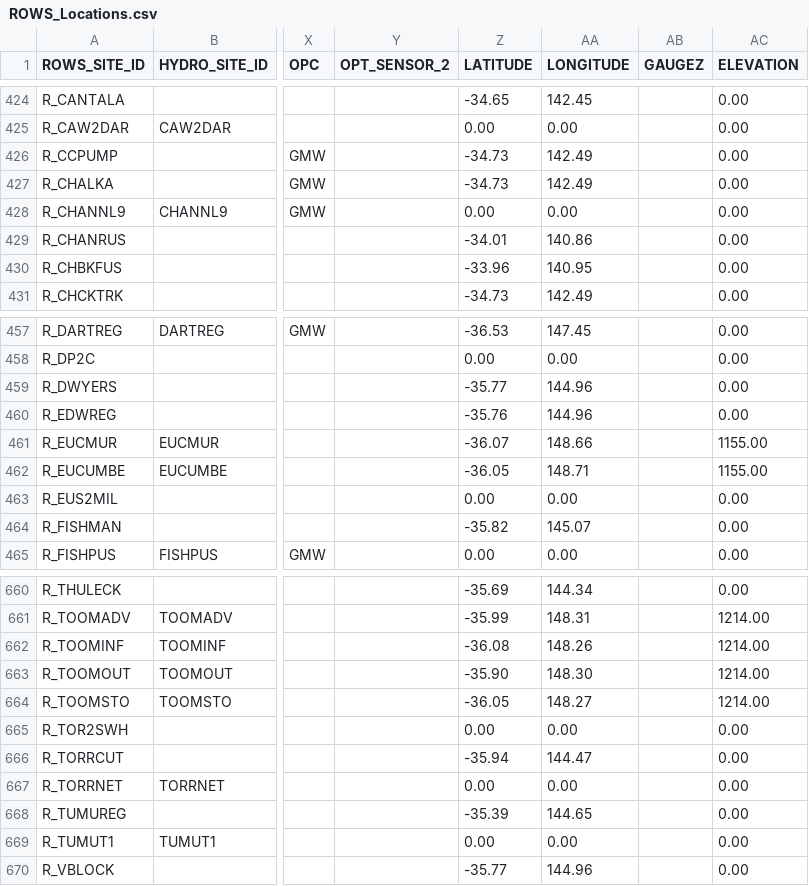
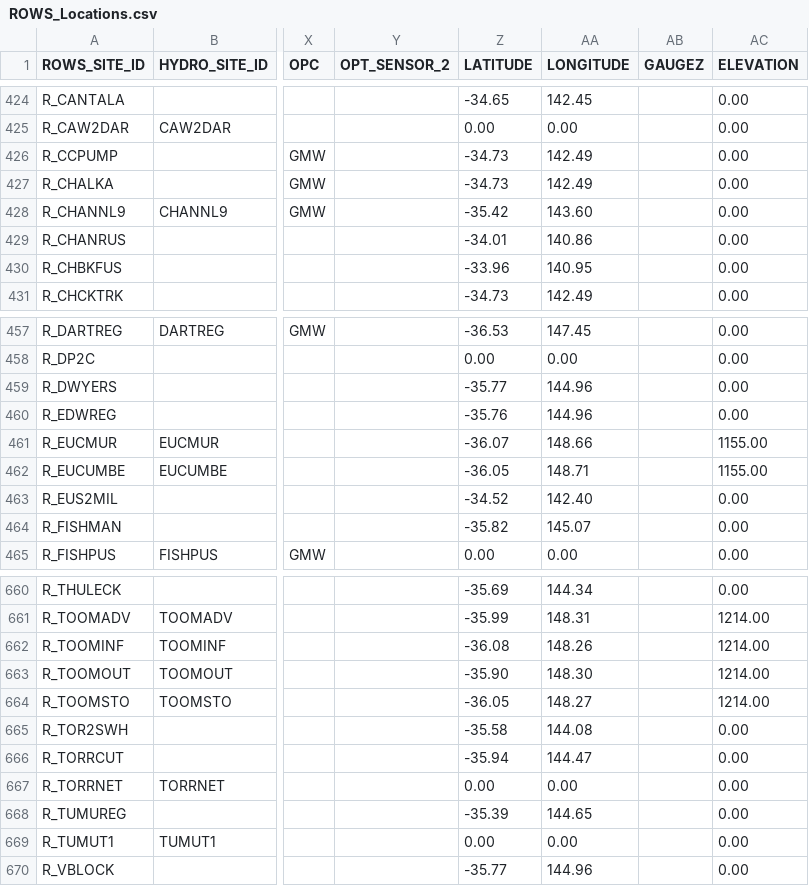
Before and after one commit to lawrenceMDBA/test, a CSV file: Config/MapLayerFiles/ROWS_Locations.csv, drawn as a sheet; only a part is shown, gaps mark what is left out; the diff covers the shown part only; the diff names each change by its address in the sheet, - before the commit and + after, or states it on an @@ line.

Commit message:
metadata update

```diff
--- a/Config/MapLayerFiles/ROWS_Locations.csv
+++ b/Config/MapLayerFiles/ROWS_Locations.csv
-Z428 (LATITUDE): 0.00
+Z428 (LATITUDE): -35.42
-AA428 (LONGITUDE): 0.00
+AA428 (LONGITUDE): 143.60
-Z463 (LATITUDE): 0.00
+Z463 (LATITUDE): -34.52
-AA463 (LONGITUDE): 0.00
+AA463 (LONGITUDE): 142.40
-Z665 (LATITUDE): 0.00
+Z665 (LATITUDE): -35.58
-AA665 (LONGITUDE): 0.00
+AA665 (LONGITUDE): 144.08
```
Also changed, not shown: 23 edited cells elsewhere in this file.
